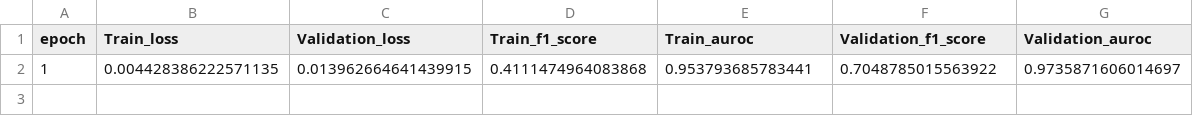
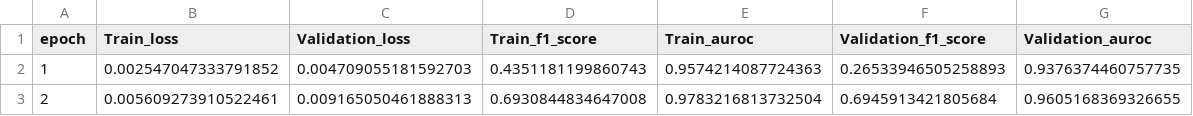
Before and after one commit to legendenomgeorg/roadkill_detection, a CSV file: models/pytorch/hpt/lr0.0001_beta(0.7, 0.9).csv, drawn as a sheet; removed rows and columns are numbered as before the commit, all else as after; the diff names each change by its address in the sheet, - before the commit and + after, or states it on an @@ line.

```diff
--- a/models/pytorch/hpt/lr0.0001_beta(0.7, 0.9).csv
+++ b/models/pytorch/hpt/lr0.0001_beta(0.7, 0.9).csv
-row 2: 1 | 0.004428386222571135 | 0.013962664641439915 | 0.4111474964083868 | 0.953793685783441 | 0.7048785015563922 | 0.9735871606014697
+row 2: 1 | 0.002547047333791852 | 0.004709055181592703 | 0.4351181199860743 | 0.9574214087724363 | 0.26533946505258893 | 0.9376374460757735
+row 3: 2 | 0.005609273910522461 | 0.009165050461888313 | 0.6930844834647008 | 0.9783216813732504 | 0.6945913421805684 | 0.9605168369326655
```
Also changed, not shown: models/pytorch/hpt/lr0.1_beta(0.6, 0.8).csv, 6 other files.
